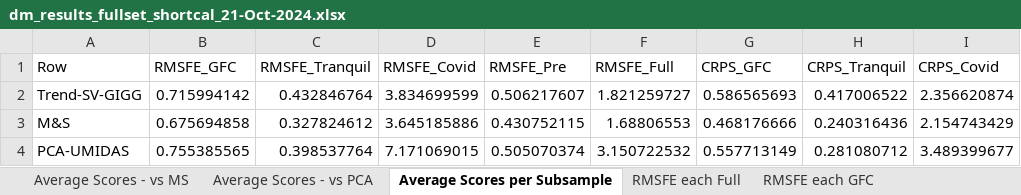
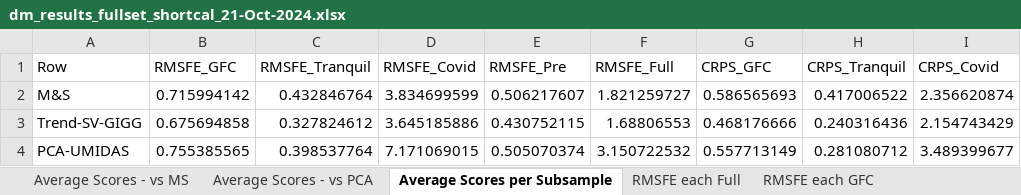
Before and after one commit to davkoh/Bayesian-MIDAS, an Excel workbook: RR_Results/dm_results_fullset_shortcal_21-Oct-2024.xlsx, sheet Average Scores per Subsample, drawn as a sheet; only a part is shown; values as stored, in another font and other column widths than the file's, no borders; the diff names each change by its address in the sheet, - before the commit and + after, or states it on an @@ line.

Commit message:
Fix dm table

```diff
--- a/RR_Results/dm_results_fullset_shortcal_21-Oct-2024.xlsx (sheet Average Scores per Subsample)
+++ b/RR_Results/dm_results_fullset_shortcal_21-Oct-2024.xlsx (sheet Average Scores per Subsample)
-A2 (Row): Trend-SV-GIGG
+A2 (Row): M&S
-A3 (Row): M&S
+A3 (Row): Trend-SV-GIGG
```
